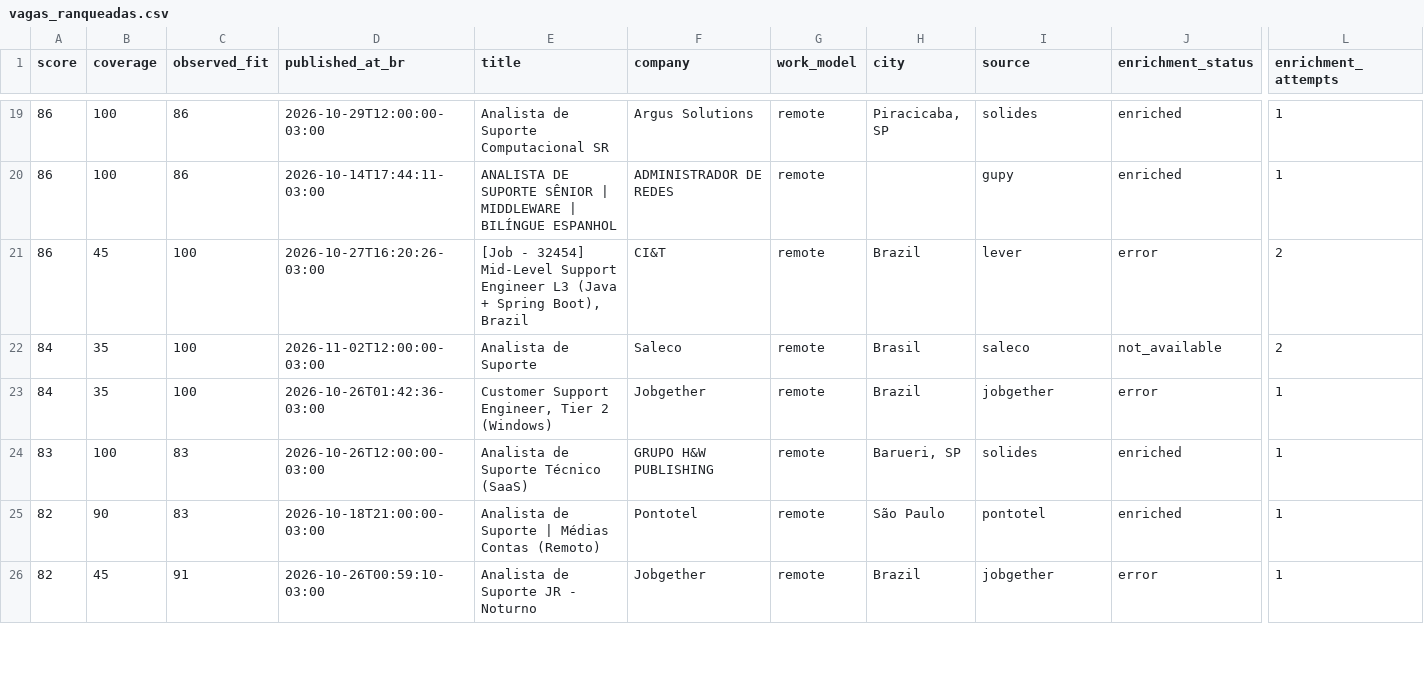
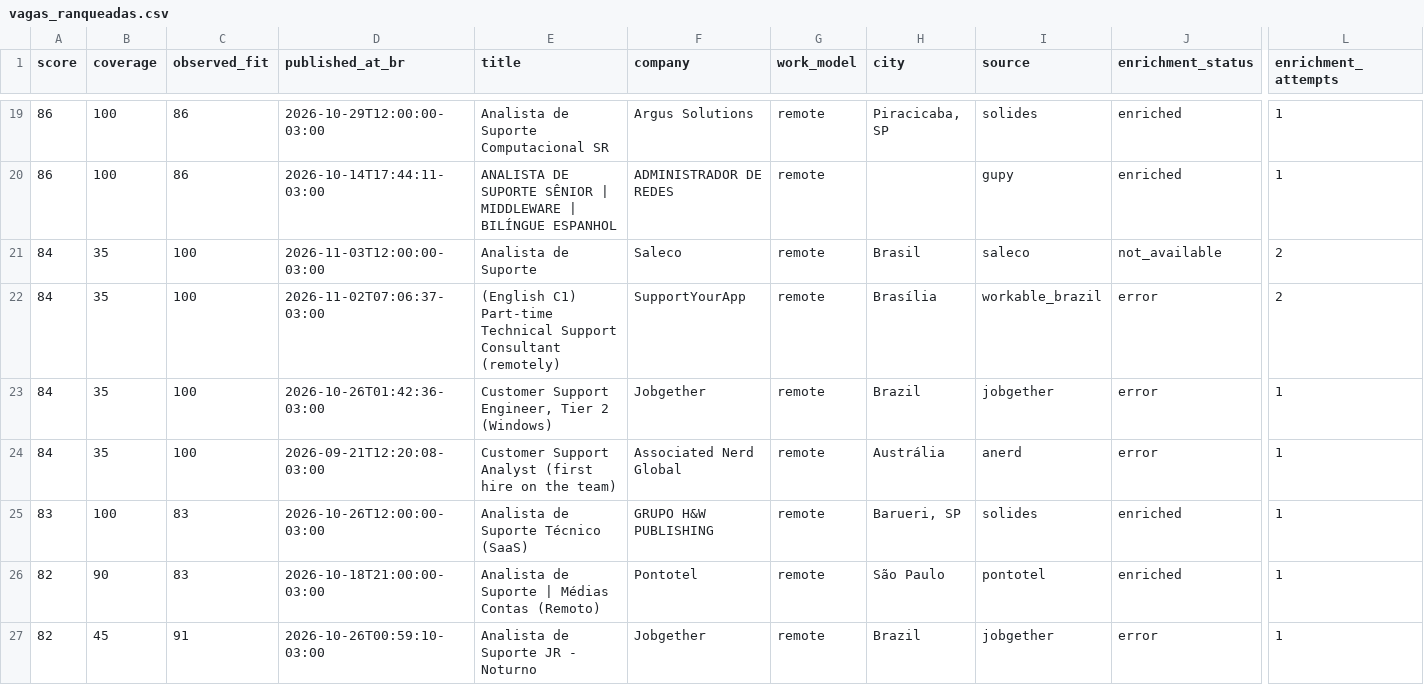
Before and after one commit to edsonjunioor32/agente-vagas-edson, a CSV file: output/vagas_ranqueadas.csv, drawn as a sheet; only a part is shown, gaps mark what is left out; removed rows and columns are numbered as before the commit, all else as after; rows hold the shown columns only; the diff covers the shown part only; the diff names each change by its address in the sheet, - before the commit and + after, or states it on an @@ line.

```diff
--- a/output/vagas_ranqueadas.csv
+++ b/output/vagas_ranqueadas.csv
-row 21: 86 | 45 | 100 | 2026-10-27T16:20:26-03:00 | [Job - 32454] Mid-Level Support Engineer L3 (Java + Spring Boot), Brazil | CI&T | remote | Brazil | lever | error | 2
-D21 (published_at_br): 2026-11-02T12:00:00-03:00
+D21 (published_at_br): 2026-11-03T12:00:00-03:00
+row 22: 84 | 35 | 100 | 2026-11-02T07:06:37-03:00 | (English C1) Part-time Technical Support Consultant (remotely) | SupportYourApp | remote | Brasília | workable_brazil | error | 2
+row 24: 84 | 35 | 100 | 2026-09-21T12:20:08-03:00 | Customer Support Analyst (first hire on the team) | Associated Nerd Global | remote | Austrália | anerd | error | 1
```
Also changed, not shown: 4 added rows, 5 removed rows, 1 moved row and 7 edited cells elsewhere in this file, 2 other files.
